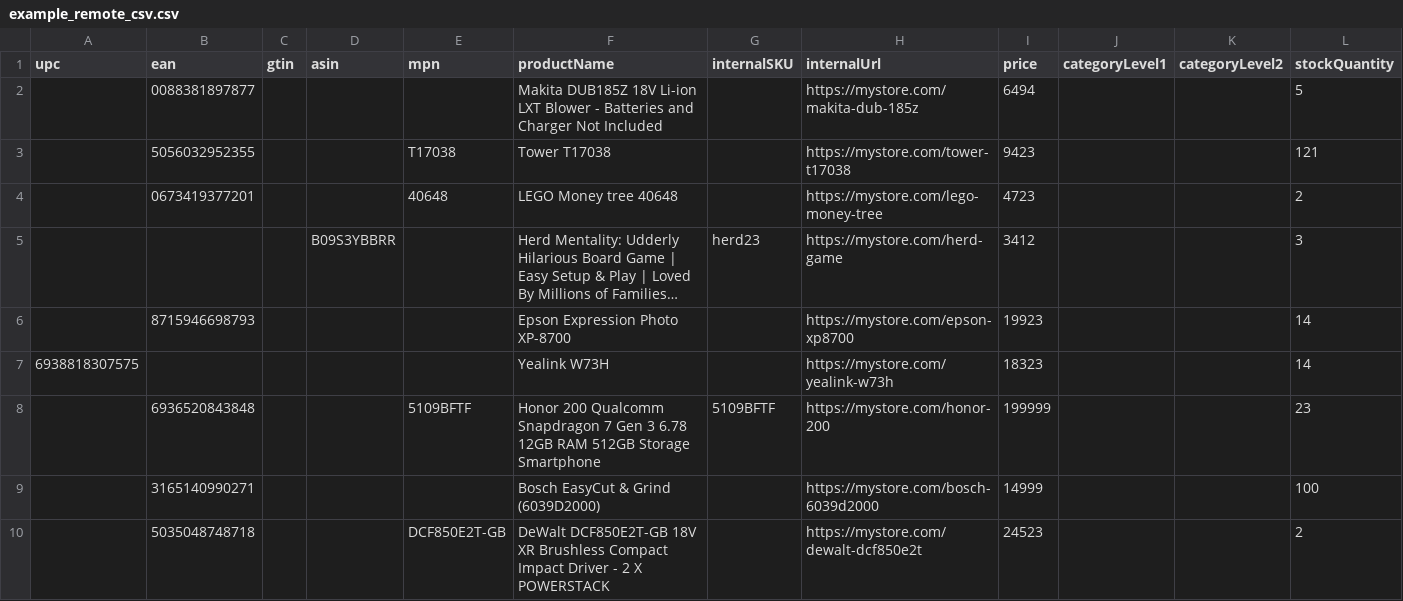
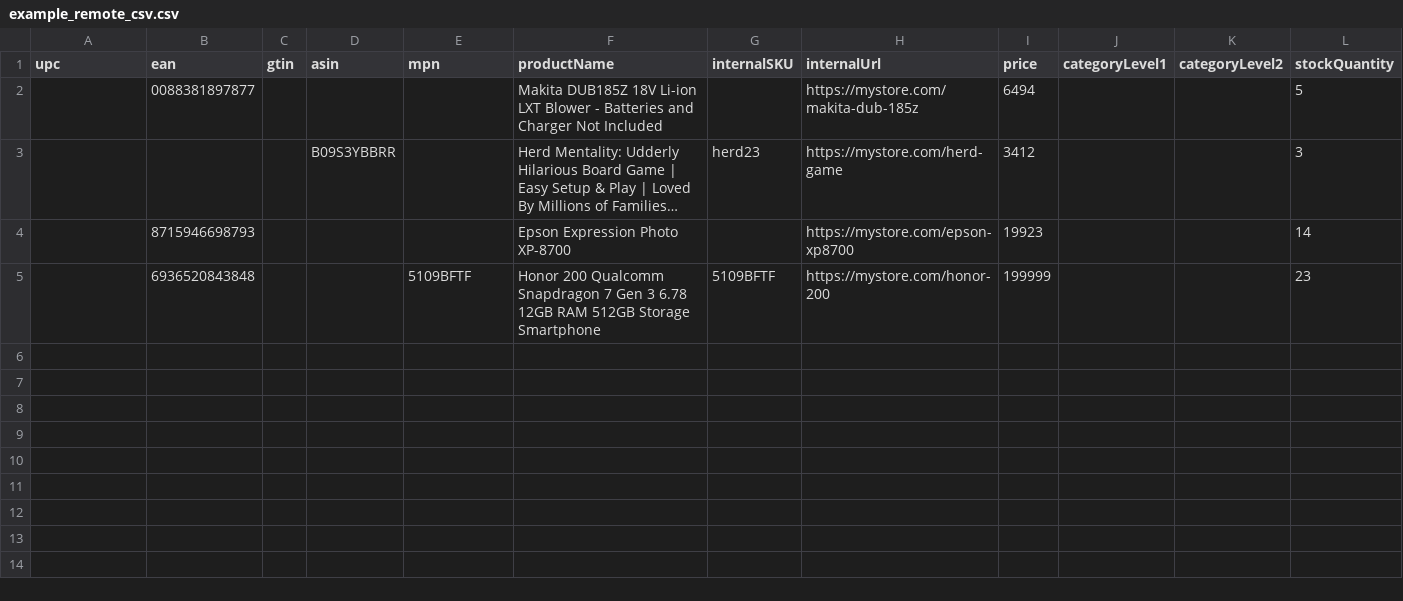
Before and after one commit to christrustedmedia/skuscout-testing, a CSV file: example_remote_csv.csv, drawn as a sheet; long unchanged cells end in …; the diff names each change by its address in the sheet, - before the commit and + after, or states it on an @@ line.

Commit message:
Add files via upload

```diff
--- a/example_remote_csv.csv
+++ b/example_remote_csv.csv
-row 3:  | 5056032952355 |  |  | T17038 | Tower T17038 |  | https://mystore.com/tower-t17038 | 9423 |  |  | 121
-row 4:  | 0673419377201 |  |  | 40648 | LEGO Money tree 40648 |  | https://mystore.com/lego-money-tree | 4723 |  |  | 2
-row 7: 6938818307575 |  |  |  |  | Yealink W73H |  | https://mystore.com/yealink-w73h | 18323 |  |  | 14
-row 9:  | 3165140990271 |  |  |  | Bosch EasyCut & Grind (6039D2000) |  | https://mystore.com/bosch-6039d2000 | 14999 |  |  | 100
-row 10:  | 5035048748718 |  |  | DCF850E2T-GB | DeWalt DCF850E2T-GB 18V XR Brushless Compact Impact Driver - 2 X POWERSTACK |  | https://mystore.com/dewalt-dcf850e2t | 24523 |  |  | 2
```
